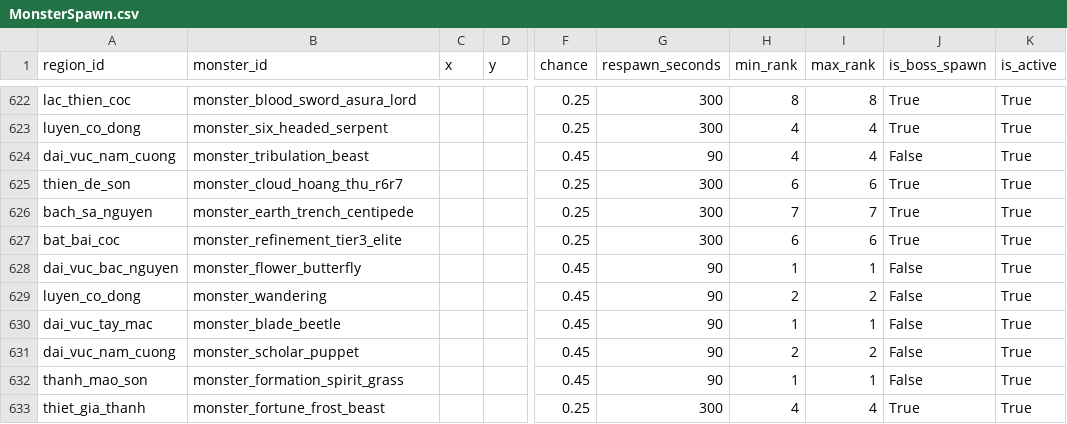
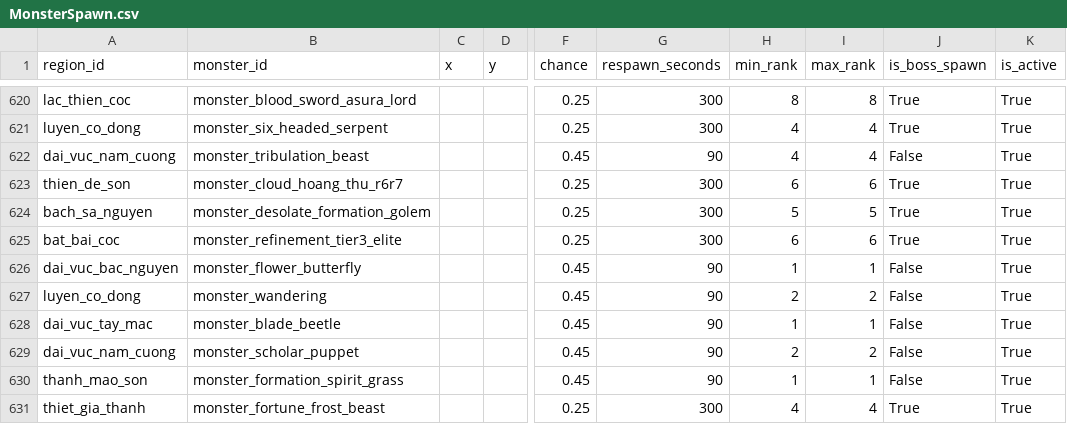
Before and after one commit to VipPro67/GuWorld, a CSV file: backend/data/MonsterSpawn.csv, drawn as a sheet; only a part is shown, gaps mark what is left out; addresses are those after the commit; the diff covers the shown part only; the diff names each change by its address in the sheet, - before the commit and + after, or states it on an @@ line.

```diff
--- a/backend/data/MonsterSpawn.csv
+++ b/backend/data/MonsterSpawn.csv
-B624 (monster_id): monster_earth_trench_centipede
+B624 (monster_id): monster_desolate_formation_golem
-H624 (min_rank): 7
+H624 (min_rank): 5
-I624 (max_rank): 7
+I624 (max_rank): 5
```
Also changed, not shown: 4 removed rows and 8 edited cells elsewhere in this file, backend/data/MapCell.csv, 30 other files.
